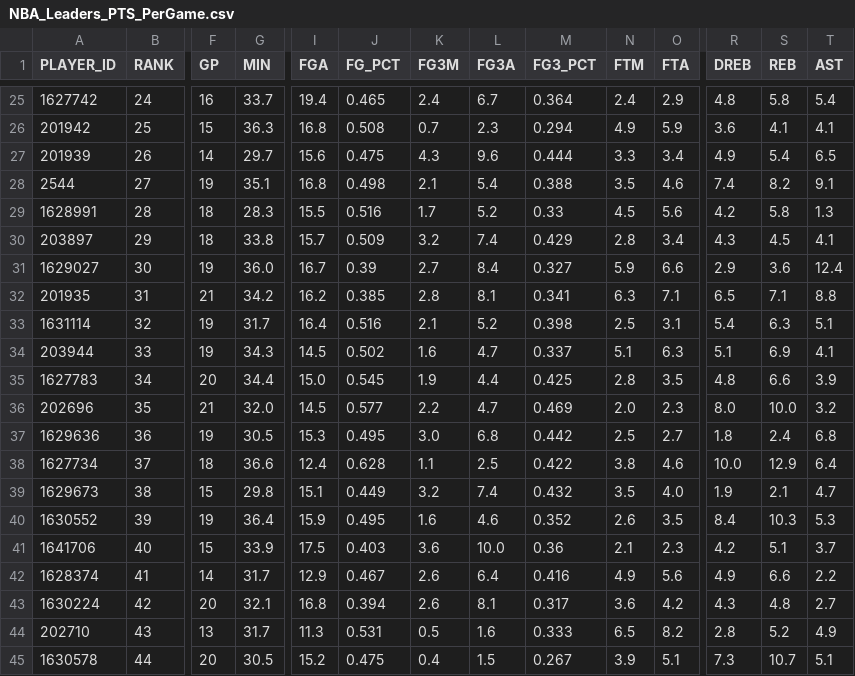
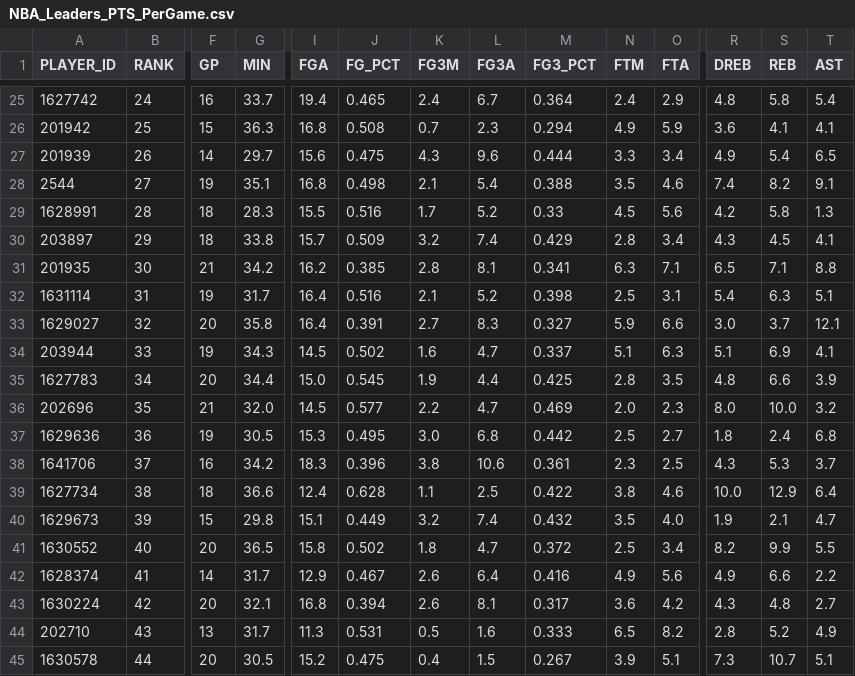
Before and after one commit to penborter/nba-data, a CSV file: data/dynamic/NBA_Leaders_PTS_PerGame.csv, drawn as a sheet; only a part is shown, gaps mark what is left out; removed rows and columns are numbered as before the commit, all else as after; rows hold the shown columns only; the diff covers the shown part only; the diff names each change by its address in the sheet, - before the commit and + after, or states it on an @@ line.

```diff
--- a/data/dynamic/NBA_Leaders_PTS_PerGame.csv
+++ b/data/dynamic/NBA_Leaders_PTS_PerGame.csv
-row 31: 1629027 | 30 | 19 | 36.0 | 16.7 | 0.39 | 2.7 | 8.4 | 0.327 | 5.9 | 6.6 | 2.9 | 3.6 | 12.4
-B31 (RANK): 31
+B31 (RANK): 30
-B32 (RANK): 32
+B32 (RANK): 31
+row 33: 1629027 | 32 | 20 | 35.8 | 16.4 | 0.391 | 2.7 | 8.3 | 0.327 | 5.9 | 6.6 | 3.0 | 3.7 | 12.1
+row 38: 1641706 | 37 | 16 | 34.2 | 18.3 | 0.396 | 3.8 | 10.6 | 0.361 | 2.3 | 2.5 | 4.3 | 5.3 | 3.7
-B39 (RANK): 37
+B39 (RANK): 38
-B40 (RANK): 38
+B40 (RANK): 39
-B41 (RANK): 39
+B41 (RANK): 40
-F41 (GP): 19
+F41 (GP): 20
-G41 (MIN): 36.4
+G41 (MIN): 36.5
-I41 (FGA): 15.9
+I41 (FGA): 15.8
-J41 (FG_PCT): 0.495
+J41 (FG_PCT): 0.502
-K41 (FG3M): 1.6
+K41 (FG3M): 1.8
-L41 (FG3A): 4.6
+L41 (FG3A): 4.7
-M41 (FG3_PCT): 0.352
+M41 (FG3_PCT): 0.372
-N41 (FTM): 2.6
+N41 (FTM): 2.5
-O41 (FTA): 3.5
+O41 (FTA): 3.4
-R41 (DREB): 8.4
+R41 (DREB): 8.2
-S41 (REB): 10.3
+S41 (REB): 9.9
-T41 (AST): 5.3
+T41 (AST): 5.5
-row 41: 1641706 | 40 | 15 | 33.9 | 17.5 | 0.403 | 3.6 | 10.0 | 0.36 | 2.1 | 2.3 | 4.2 | 5.1 | 3.7
```
Also changed, not shown: 2 edited cells elsewhere in this file, data/dynamic/NBA_Leaders_AST_PerGame.csv, data/dynamic/NBA_Leaders_REB_PerGame.csv.
